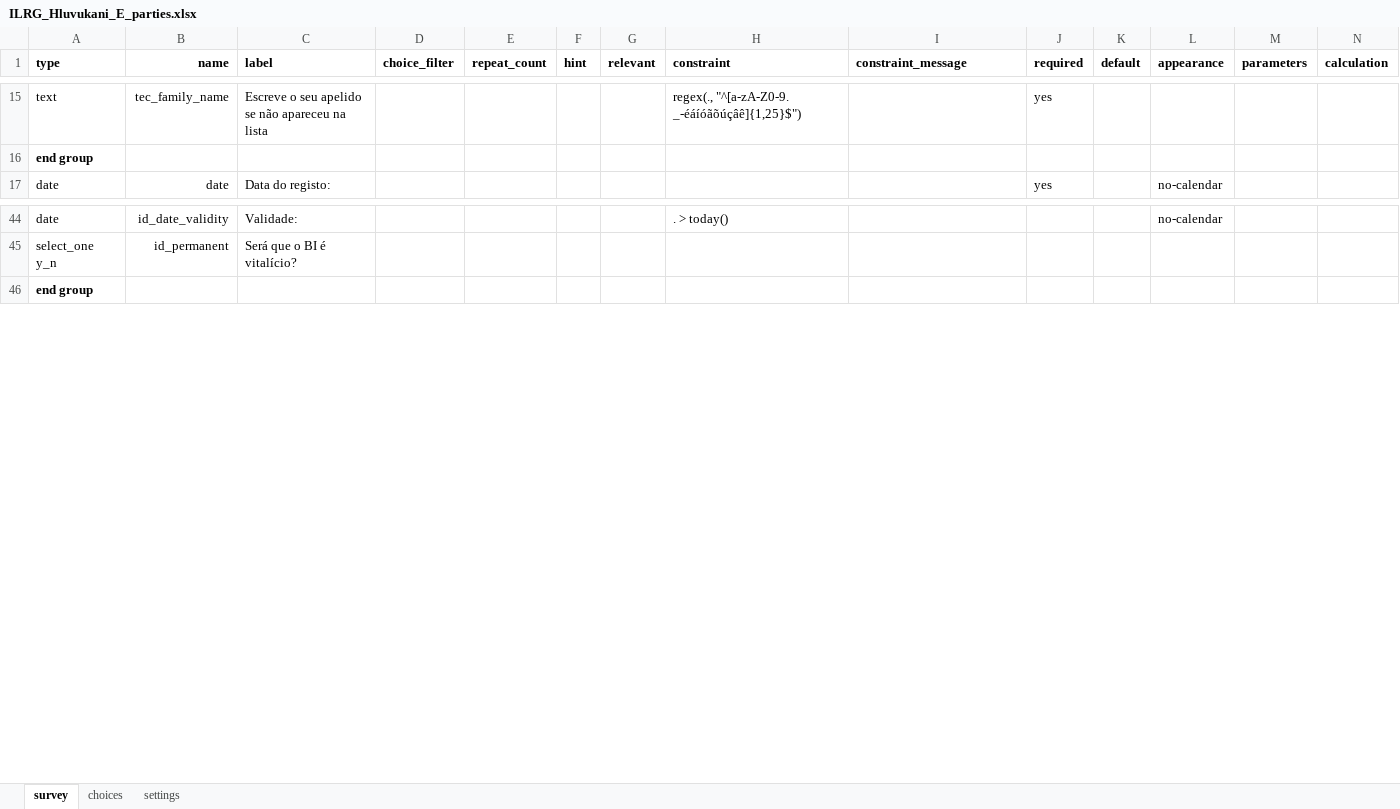
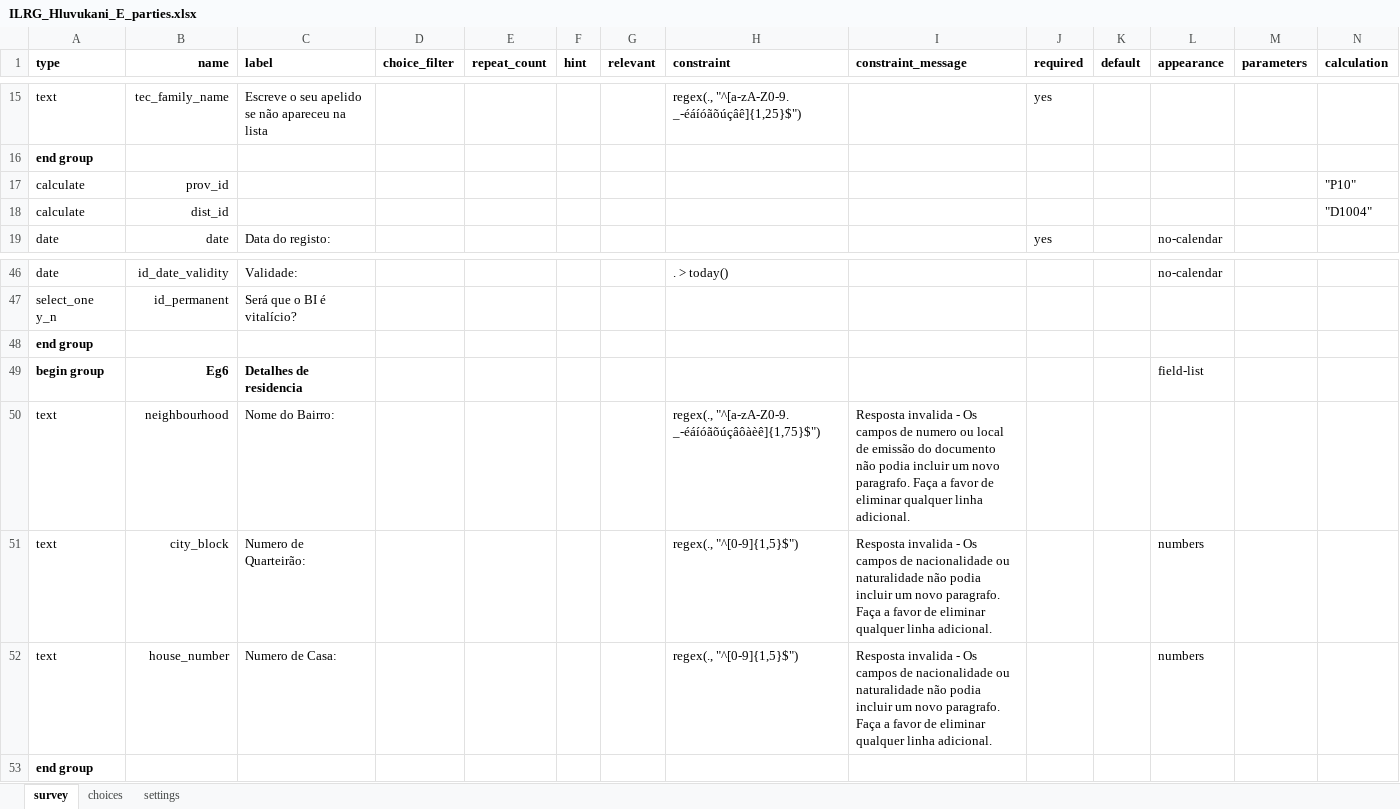
Before and after one commit to TerraFirmaMozambique/ILRG_hluvukani_odk_forms, an Excel workbook: ILRG_Hluvukani_E_parties/ILRG_Hluvukani_E_parties-media/ILRG_Hluvukani_E_parties.xlsx, sheet survey, drawn as a sheet; only a part is shown, gaps mark what is left out; values as stored, in another font and other column widths than the file's, no borders; rows hold the shown columns only; the diff names each change by its address in the sheet, - before the commit and + after, or states it on an @@ line.

```diff
--- a/ILRG_Hluvukani_E_parties/ILRG_Hluvukani_E_parties-media/ILRG_Hluvukani_E_parties.xlsx (sheet survey)
+++ b/ILRG_Hluvukani_E_parties/ILRG_Hluvukani_E_parties-media/ILRG_Hluvukani_E_parties.xlsx (sheet survey)
+row 17: calculate | prov_id |  |  |  |  |  |  |  |  |  |  |  | "P10"
+row 18: calculate | dist_id |  |  |  |  |  |  |  |  |  |  |  | "D1004"
+row 48: end group
+row 49: begin group | Eg6 | Detalhes de residencia |  |  |  |  |  |  |  |  | field-list
+row 50: text | neighbourhood | Nome do Bairro: |  |  |  |  | regex(., "^[a-zA-Z0-9. _-éáíóãõúçâôàèê]{1,75}$") | Resposta invalida - Os campos de numero ou local de emissão do documento não podia incluir um novo paragrafo. Faça a favor de eliminar qualquer linha adicional.
+row 51: text | city_block | Numero de Quarteirão: |  |  |  |  | regex(., "^[0-9]{1,5}$") | Resposta invalida - Os campos de nacionalidade ou naturalidade não podia incluir um novo paragrafo. Faça a favor de eliminar qualquer linha adicional. |  |  | numbers
+row 52: text | house_number | Numero de Casa: |  |  |  |  | regex(., "^[0-9]{1,5}$") | Resposta invalida - Os campos de nacionalidade ou naturalidade não podia incluir um novo paragrafo. Faça a favor de eliminar qualquer linha adicional. |  |  | numbers
```
Also changed, not shown: sheet settings, 1 other file.
